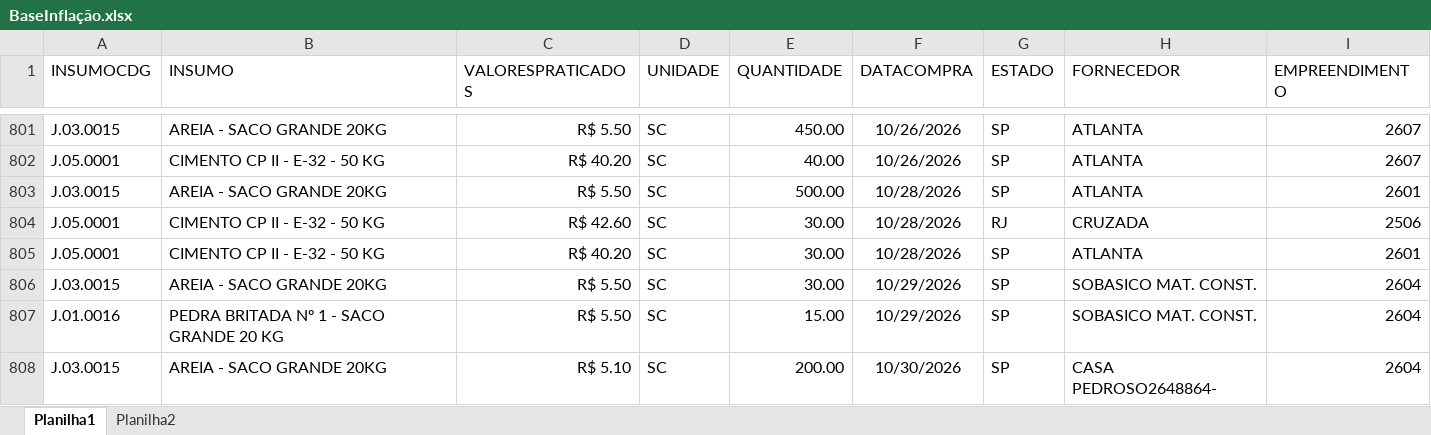
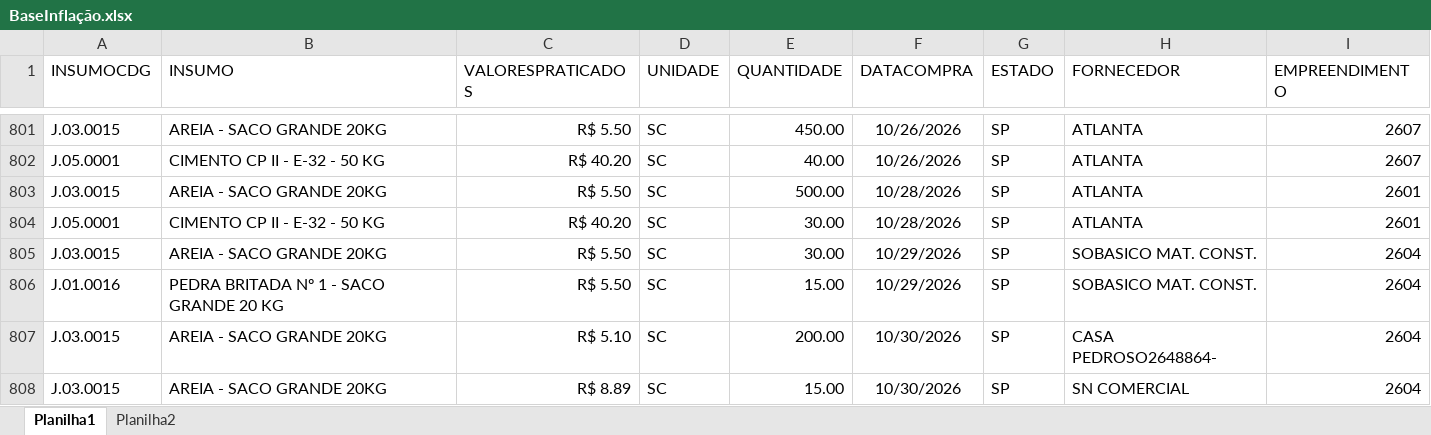
Before and after one commit to Mgiglio98/ValoresPraticados, an Excel workbook: BaseInflação.xlsx, sheet Planilha1, drawn as a sheet; only a part is shown, gaps mark what is left out; the shorter side is filled out with more unchanged rows; values as stored, in another font and other column widths than the file's, no borders; the diff names each change by its address in the sheet, - before the commit and + after, or states it on an @@ line.

```diff
--- a/BaseInflação.xlsx (sheet Planilha1)
+++ b/BaseInflação.xlsx (sheet Planilha1)
-row 804: J.05.0001 | CIMENTO CP II - E-32 - 50 KG | R$ 42.60 | SC | 30.00 | 10/28/2026 | RJ | CRUZADA | 2506
```
Also changed, not shown: sheet Planilha2.
